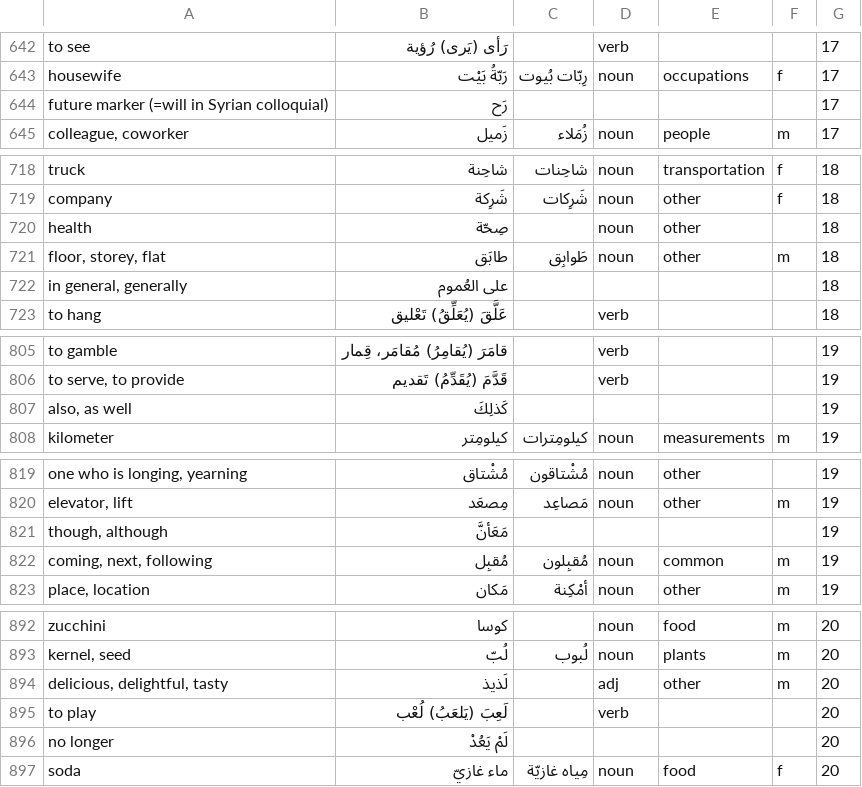
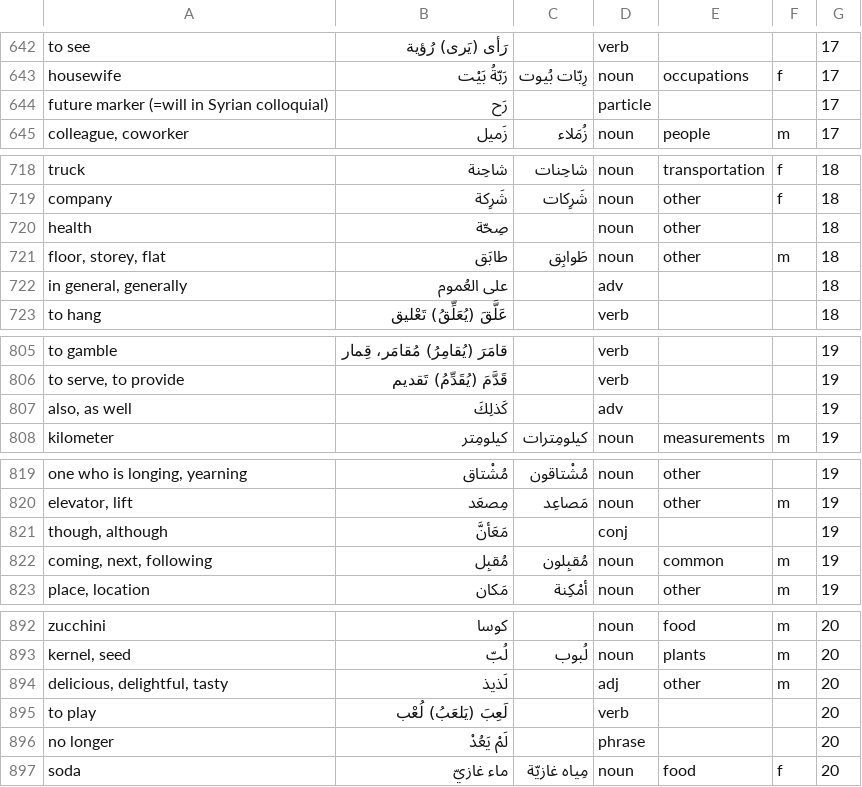
Before and after one commit to bmaupin/junkpile, a CSV file: support/words/arabic-words.csv, drawn as a sheet; only a part is shown, gaps mark what is left out; the diff covers the shown part only.

```diff
--- a/support/words/arabic-words.csv
+++ b/support/words/arabic-words.csv
@@ -643,3 +643,3 @@ to see|رَأى (يَرى) رُؤية||verb|||17
 housewife|رَبّةُ بَيْت|رِبّات بُيوت|noun|occupations|f|17
-future marker (=will in Syrian colloquial)|رَح|||||17
+future marker (=will in Syrian colloquial)|رَح||particle|||17
 colleague, coworker|زَميل|زُمَلاء|noun|people|m|17
@@ -721,3 +721,3 @@ health|صِحّة||noun|other||18
 floor, storey, flat|طابَق|طَوابِق|noun|other|m|18
-in general, generally|على العُموم|||||18
+in general, generally|على العُموم||adv|||18
 to hang|عَلَّقَ (يُعَلِّقُ) تَعْليق||verb|||18
@@ -806,3 +806,3 @@ to gamble|قامَرَ (يُقامِرُ) مُقامَر، قِمار||verb|||19
 to serve, to provide|قَدَّمَ (يُقَدِّمُ) تَقديم||verb|||19
-also, as well|كَذلِكَ|||||19
+also, as well|كَذلِكَ||adv|||19
 kilometer|كيلومِتر|كيلومِترات|noun|measurements|m|19
@@ -820,3 +820,3 @@ one who is longing, yearning|مُشْتاق|مُشْتاقون|noun|other||19
 elevator, lift|مِصعَد|مَصاعِد|noun|other|m|19
-though, although|مَعَأنَّ|||||19
+though, although|مَعَأنَّ||conj|||19
 coming, next, following|مُقبِل|مُقبِلون|noun|common|m|19
@@ -895,3 +895,3 @@ delicious, delightful, tasty|لَذيذ||adj|other|m|20
 to play|لَعِبَ (يَلعَبُ) لُعْب||verb|||20
-no longer|لَمْ يَعُدْ|||||20
+no longer|لَمْ يَعُدْ||phrase|||20
 soda|ماء غازيّ|مِياه غازيّة|noun|food|f|20
```
Also changed, not shown: 11 edited cells elsewhere in this file.
